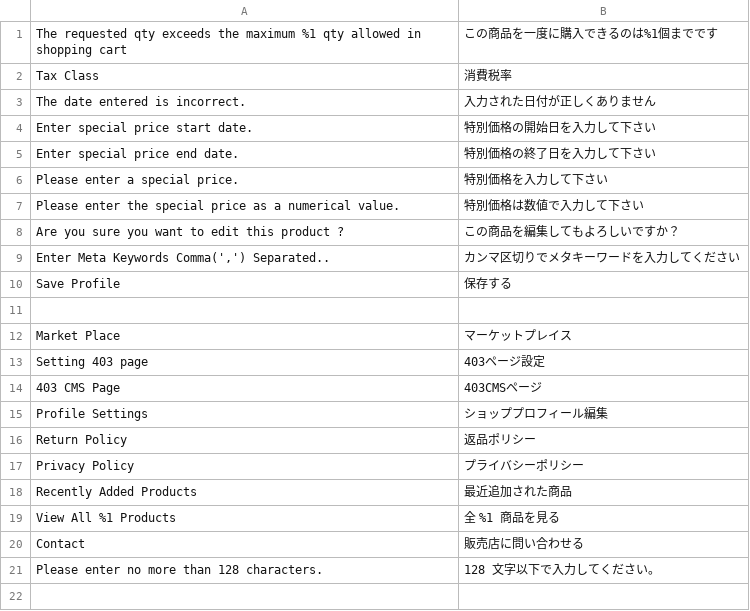
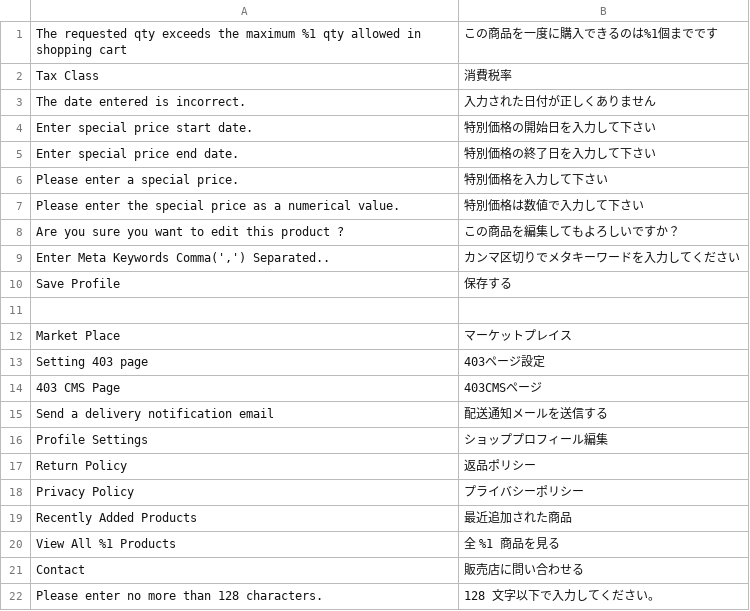
Before and after one commit to mguyenminh99/mirror-project, a CSV file: app/code/Mpx/Marketplace/i18n/ja_JP.csv, drawn as a sheet; the diff names each change by its address in the sheet, - before the commit and + after, or states it on an @@ line.

```diff
--- a/app/code/Mpx/Marketplace/i18n/ja_JP.csv
+++ b/app/code/Mpx/Marketplace/i18n/ja_JP.csv
+row 15: Send a delivery notification email | 配送通知メールを送信する
```
Also changed, not shown: 10 other files.
